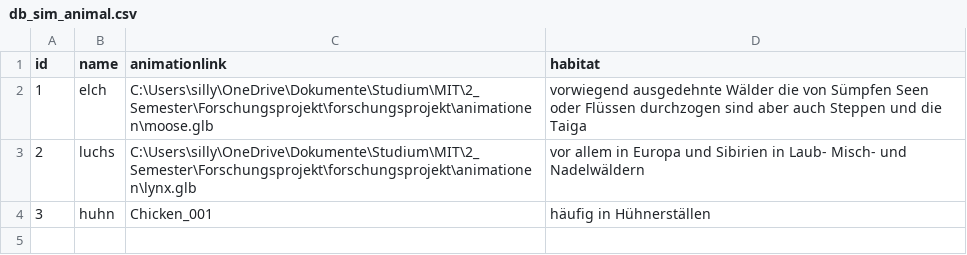
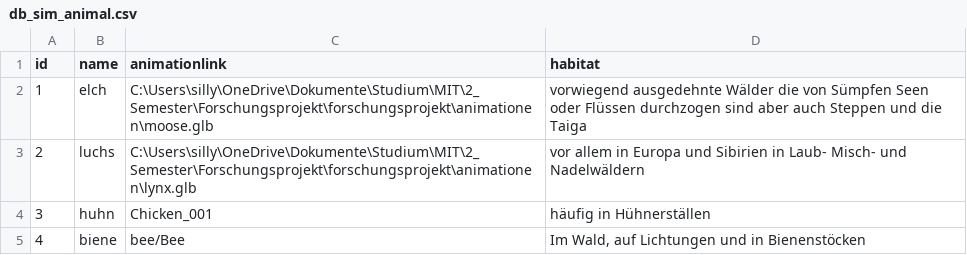
Before and after one commit to siljafischer/forschungsprojekt, a CSV file: backend/backend/db_sim_animal.csv, drawn as a sheet; the diff names each change by its address in the sheet, - before the commit and + after, or states it on an @@ line.

Commit message:
tried sth with animations

```diff
--- a/backend/backend/db_sim_animal.csv
+++ b/backend/backend/db_sim_animal.csv
+row 5: 4 | biene | bee/Bee | Im Wald, auf Lichtungen und in Bienenstöcken
```
Also changed, not shown: 7 other files.
